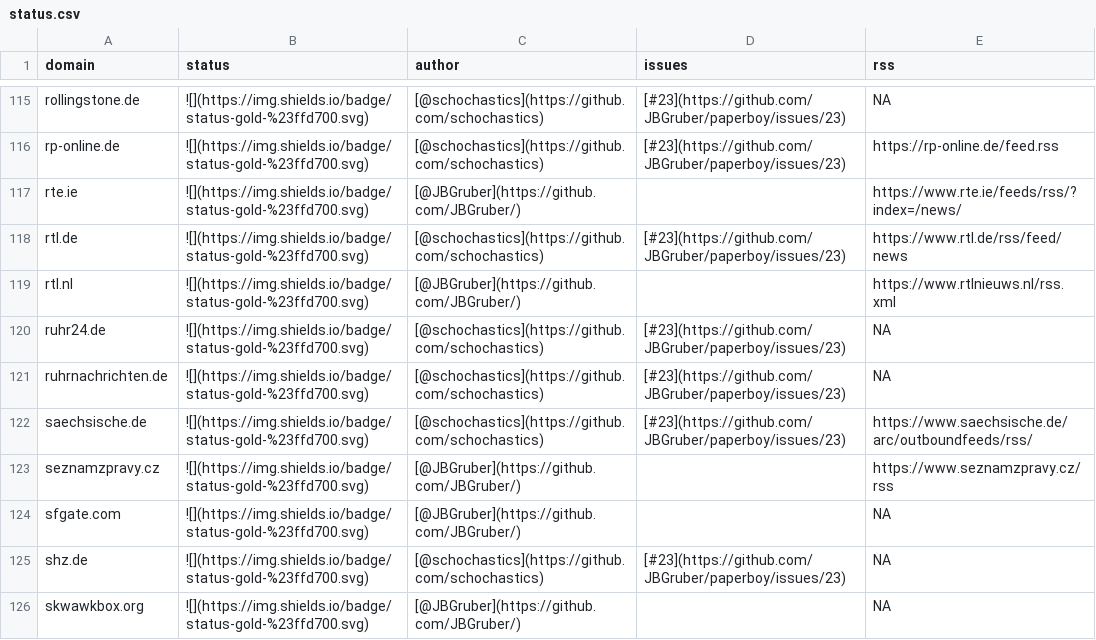
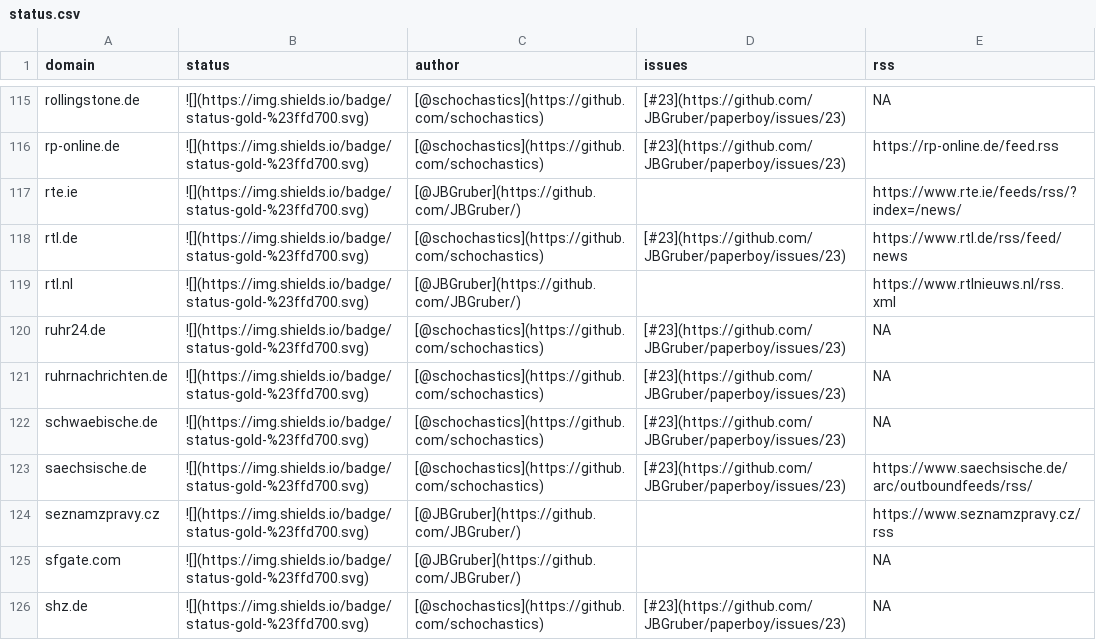
Before and after one commit to JBGruber/paperboy, a CSV file: inst/status.csv, drawn as a sheet; only a part is shown, gaps mark what is left out; the shorter side is filled out with more unchanged rows; the diff names each change by its address in the sheet, - before the commit and + after, or states it on an @@ line.

Commit message:
added schwaebische.de

```diff
--- a/inst/status.csv
+++ b/inst/status.csv
+row 122: schwaebische.de | ![](https://img.shields.io/badge/status-gold-%23ffd700.svg) | [@schochastics](https://github.com/schochastics) | [#23](https://github.com/JBGruber/paperboy/issues/23) | NA
```
Also changed, not shown: 2 other files.
